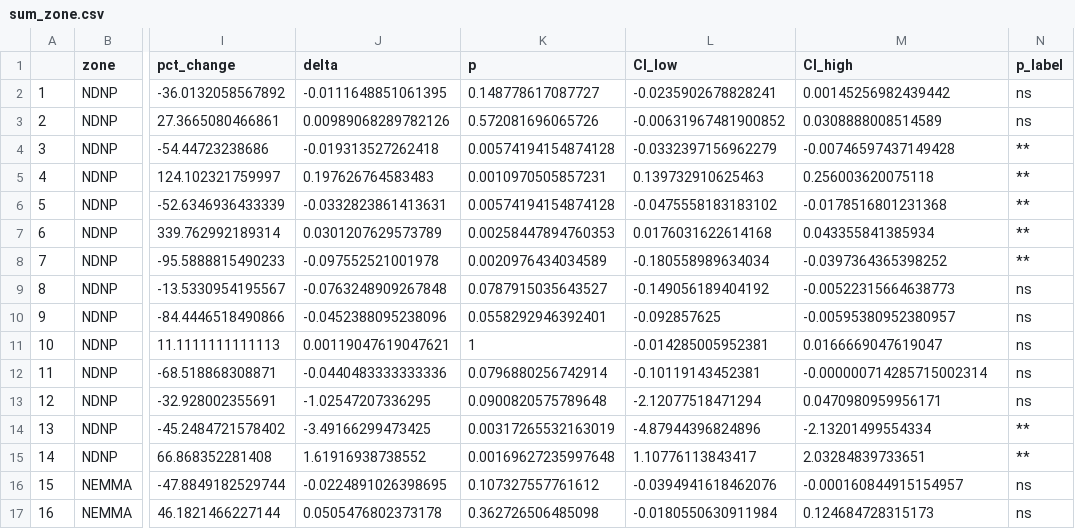
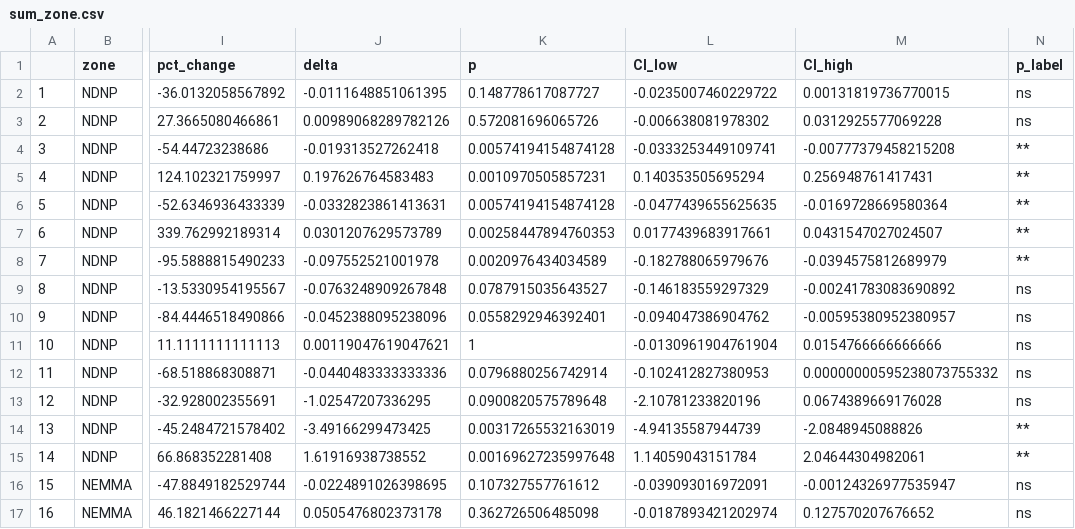
Before and after one commit to molwilson/emc, a CSV file: agrra_monitoring/data_outputs/sum_zone.csv, drawn as a sheet; only a part is shown, gaps mark what is left out; the diff covers the shown part only; the diff names each change by its address in the sheet, - before the commit and + after, or states it on an @@ line.

```diff
--- a/agrra_monitoring/data_outputs/sum_zone.csv
+++ b/agrra_monitoring/data_outputs/sum_zone.csv
-L2 (CI_low): -0.0235902678828241
+L2 (CI_low): -0.0235007460229722
-M2 (CI_high): 0.00145256982439442
+M2 (CI_high): 0.00131819736770015
-L3 (CI_low): -0.00631967481900852
+L3 (CI_low): -0.006638081978302
-M3 (CI_high): 0.0308888008514589
+M3 (CI_high): 0.0312925577069228
-L4 (CI_low): -0.0332397156962279
+L4 (CI_low): -0.0333253449109741
-M4 (CI_high): -0.00746597437149428
+M4 (CI_high): -0.00777379458215208
-L5 (CI_low): 0.139732910625463
+L5 (CI_low): 0.140353505695294
-M5 (CI_high): 0.256003620075118
+M5 (CI_high): 0.256948761417431
-L6 (CI_low): -0.0475558183183102
+L6 (CI_low): -0.0477439655625635
-M6 (CI_high): -0.0178516801231368
+M6 (CI_high): -0.0169728669580364
-L7 (CI_low): 0.0176031622614168
+L7 (CI_low): 0.0177439683917661
-M7 (CI_high): 0.043355841385934
+M7 (CI_high): 0.0431547027024507
-L8 (CI_low): -0.180558989634034
+L8 (CI_low): -0.182788065979676
-M8 (CI_high): -0.0397364365398252
+M8 (CI_high): -0.0394575812689979
-L9 (CI_low): -0.149056189404192
+L9 (CI_low): -0.146183559297329
-M9 (CI_high): -0.00522315664638773
+M9 (CI_high): -0.00241783083690892
-L10 (CI_low): -0.092857625
+L10 (CI_low): -0.094047386904762
-L11 (CI_low): -0.014285005952381
+L11 (CI_low): -0.0130961904761904
-M11 (CI_high): 0.0166669047619047
+M11 (CI_high): 0.0154766666666666
-L12 (CI_low): -0.10119143452381
+L12 (CI_low): -0.102412827380953
-M12 (CI_high): -0.000000714285715002314
+M12 (CI_high): 0.00000000595238073755332
-L13 (CI_low): -2.12077518471294
+L13 (CI_low): -2.10781233820196
-M13 (CI_high): 0.0470980959956171
+M13 (CI_high): 0.0674389669176028
-L14 (CI_low): -4.87944396824896
+L14 (CI_low): -4.94135587944739
-M14 (CI_high): -2.13201499554334
+M14 (CI_high): -2.0848945088826
-L15 (CI_low): 1.10776113843417
+L15 (CI_low): 1.14059043151784
-M15 (CI_high): 2.03284839733651
+M15 (CI_high): 2.04644304982061
-L16 (CI_low): -0.0394941618462076
+L16 (CI_low): -0.039093016972091
-M16 (CI_high): -0.000160844915154957
+M16 (CI_high): -0.00124326977535947
-L17 (CI_low): -0.0180550630911984
+L17 (CI_low): -0.0187893421202974
-M17 (CI_high): 0.124684728315173
+M17 (CI_high): 0.127570207676652
```
Also changed, not shown: 17 edited cells elsewhere in this file, 7 other files.
